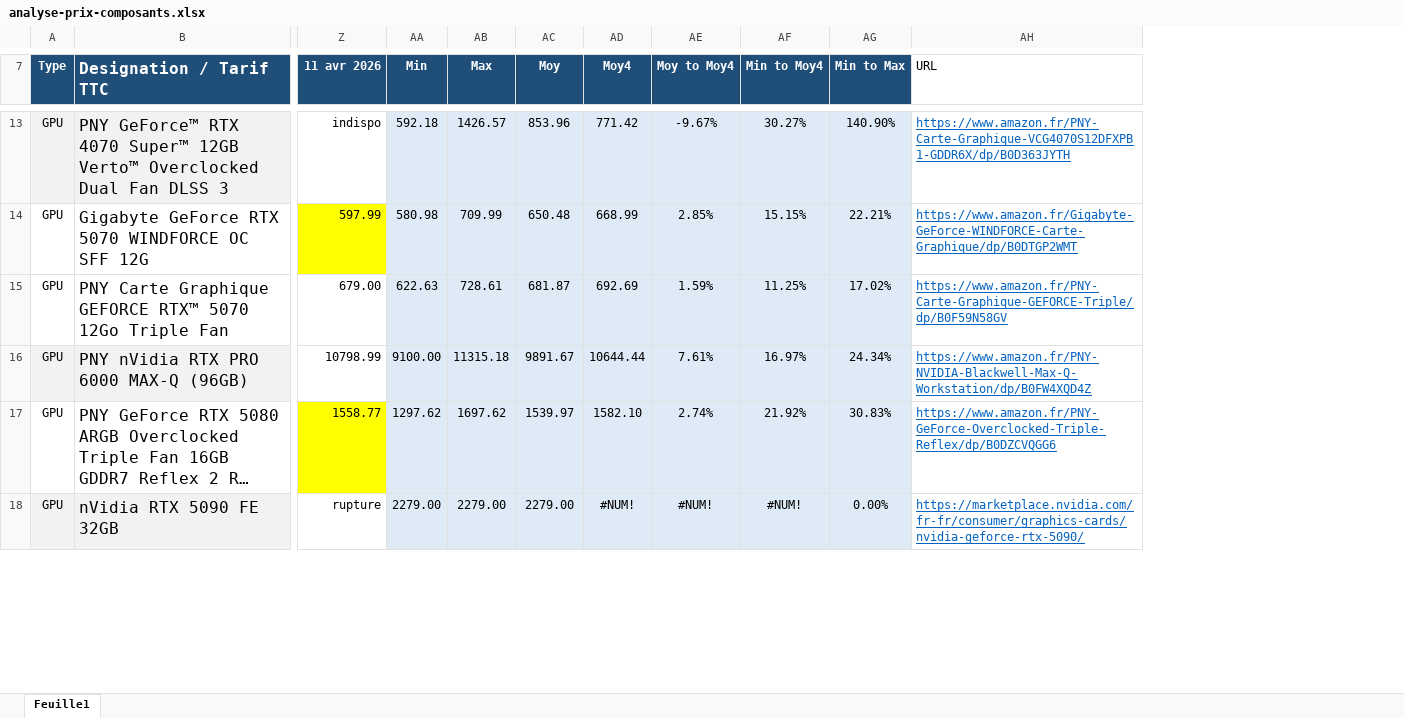
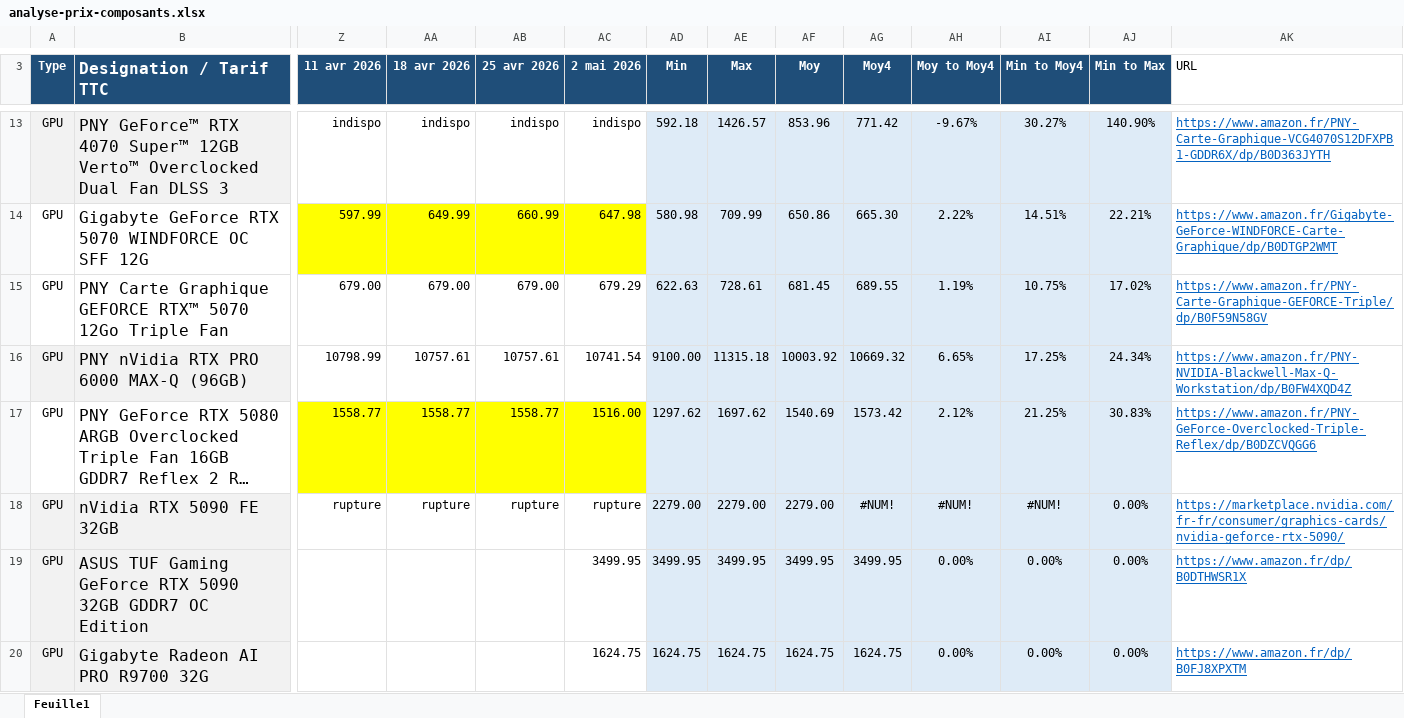
Before and after one commit to AlexiaGossa/PricesOfIT, an Excel workbook: analyse-prix-composants.xlsx, sheet Feuille1, drawn as a sheet; only a part is shown, gaps mark what is left out; long unchanged cells end in …; values as stored, in another font and other column widths than the file's, no borders; addresses are those after the commit; rows hold the shown columns only; the diff covers the shown part only; the diff names each change by its address in the sheet, - before the commit and + after, or states it on an @@ line.

```diff
--- a/analyse-prix-composants.xlsx (sheet Feuille1)
+++ b/analyse-prix-composants.xlsx (sheet Feuille1)
+column AA (18 avr 2026), rows 13-18: indispo | 649.99 | 679.00 | 10757.61 | 1558.77 | rupture
+column AB (25 avr 2026), rows 13-18: indispo | 660.99 | 679.00 | 10757.61 | 1558.77 | rupture
+column AC (2 mai 2026), rows 13-18: indispo | 647.98 | 679.29 | 10741.54 | 1516.00 | rupture
-AF14 (Moy): 650.48
+AF14 (Moy): 650.86
-AG14 (Moy4): 668.99
+AG14 (Moy4): 665.30
-AH14 (Moy to Moy4): 2.85%
+AH14 (Moy to Moy4): 2.22%
-AI14 (Min to Moy4): 15.15%
+AI14 (Min to Moy4): 14.51%
-AF15 (Moy): 681.87
+AF15 (Moy): 681.45
-AG15 (Moy4): 692.69
+AG15 (Moy4): 689.55
-AH15 (Moy to Moy4): 1.59%
+AH15 (Moy to Moy4): 1.19%
-AI15 (Min to Moy4): 11.25%
+AI15 (Min to Moy4): 10.75%
-AF16 (Moy): 9891.67
+AF16 (Moy): 10003.92
-AG16 (Moy4): 10644.44
+AG16 (Moy4): 10669.32
-AH16 (Moy to Moy4): 7.61%
+AH16 (Moy to Moy4): 6.65%
-AI16 (Min to Moy4): 16.97%
+AI16 (Min to Moy4): 17.25%
-AF17 (Moy): 1539.97
+AF17 (Moy): 1540.69
-AG17 (Moy4): 1582.10
+AG17 (Moy4): 1573.42
-AH17 (Moy to Moy4): 2.74%
+AH17 (Moy to Moy4): 2.12%
-AI17 (Min to Moy4): 21.92%
+AI17 (Min to Moy4): 21.25%
+row 19: GPU | ASUS TUF Gaming GeForce RTX 5090 32GB GDDR7 OC Edition |  |  |  | 3499.95 | 3499.95 | 3499.95 | 3499.95 | 3499.95 | 0.00% | 0.00% | 0.00% | https://www.amazon.fr/dp/B0DTHWSR1X
+row 20: GPU | Gigabyte Radeon AI PRO R9700 32G |  |  |  | 1624.75 | 1624.75 | 1624.75 | 1624.75 | 1624.75 | 0.00% | 0.00% | 0.00% | https://www.amazon.fr/dp/B0FJ8XPXTM
```
Also changed, not shown: 6 added rows, 4 removed rows and 156 edited cells elsewhere in this sheet, formulas that keep their value, 1 other file.
